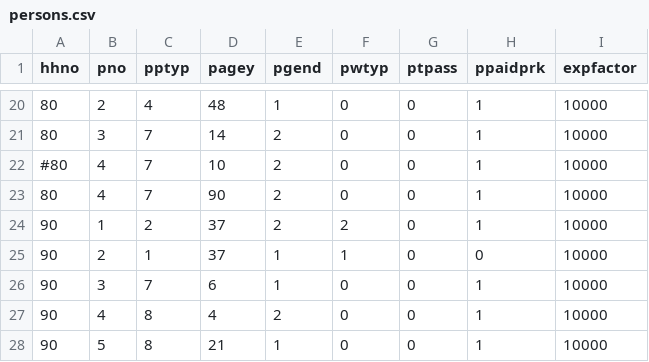
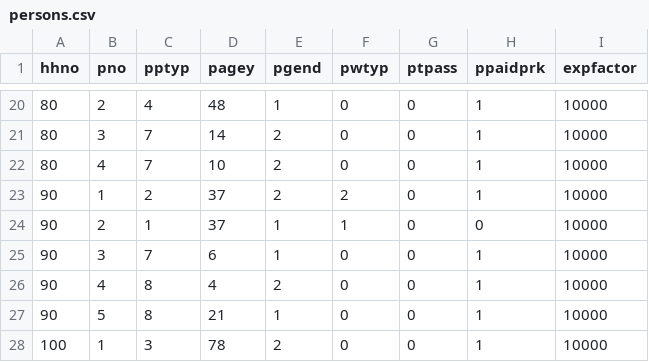
Before and after one commit to RSGInc/bca4abm, a CSV file: example/data/persons.csv, drawn as a sheet; only a part is shown, gaps mark what is left out; the shorter side is filled out with more unchanged rows.

```diff
--- a/example/data/persons.csv
+++ b/example/data/persons.csv
@@ -21,4 +21,3 @@ hhno,pno,pptyp,pagey,pgend,pwtyp,ptpass,ppaidprk,expfactor
 80,3,7,14,2,0,0,1,10000
-#80,4,7,10,2,0,0,1,10000
-80,4,7,90,2,0,0,1,10000
+80,4,7,10,2,0,0,1,10000
 90,1,2,37,2,2,0,1,10000
```
Also changed, not shown: 8 other files.
